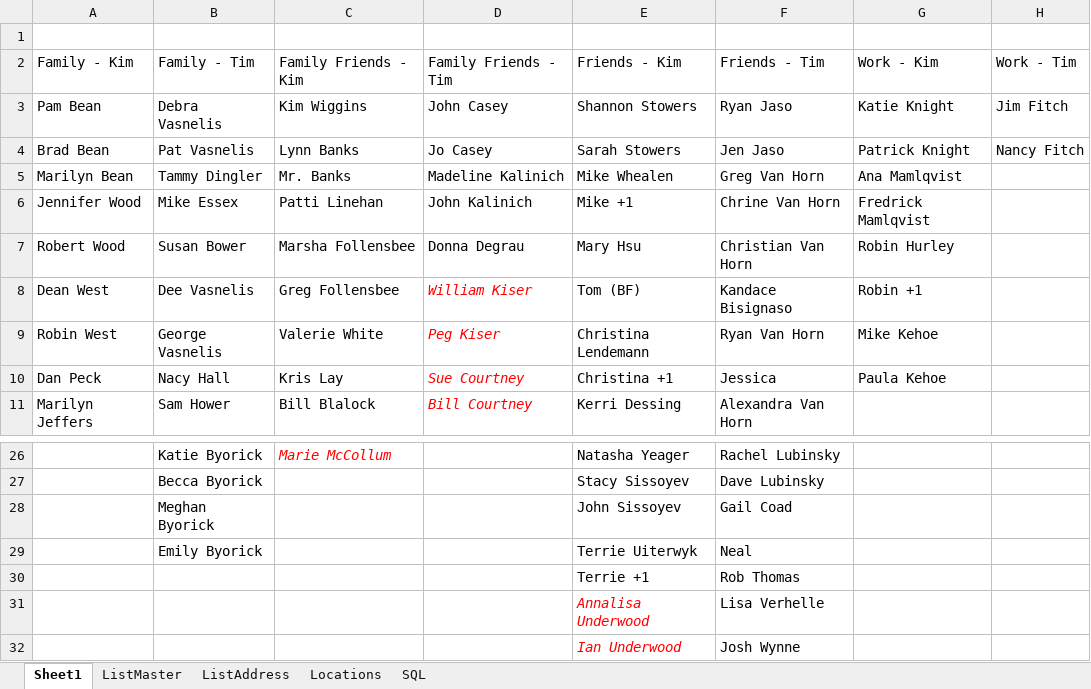
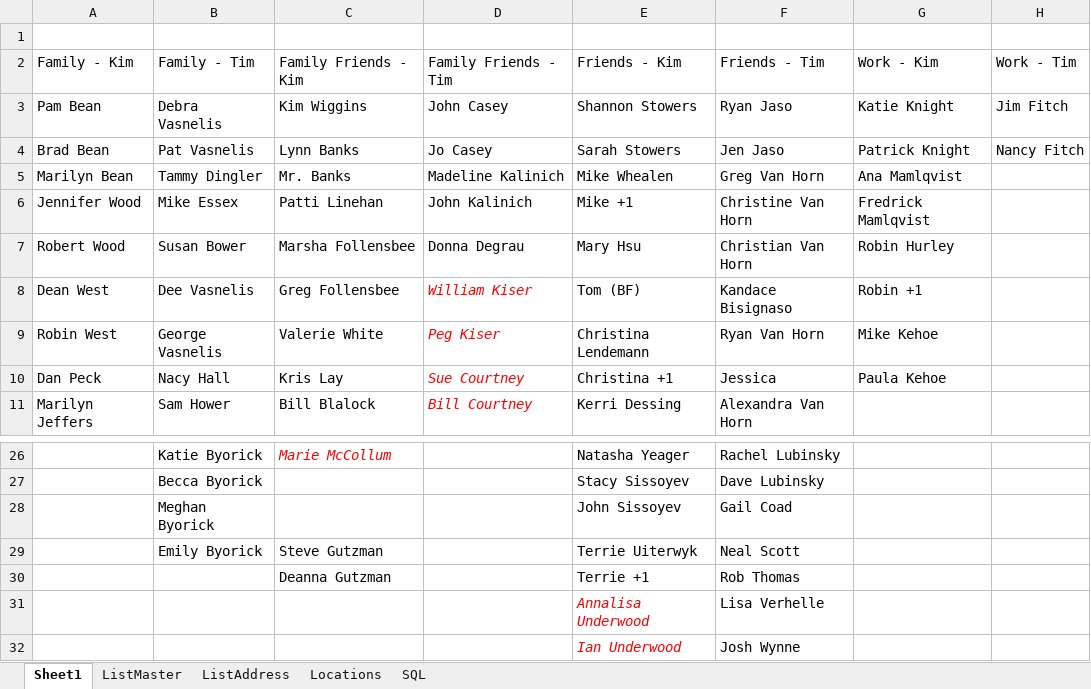
Before and after one commit to tvasnelis/weddingsite, an Excel workbook: sql/Wedding Guest List_160808.xlsx, sheet Sheet1, drawn as a sheet; only a part is shown, gaps mark what is left out; values as stored, in another font and other column widths than the file's, no borders; the diff names each change by its address in the sheet, - before the commit and + after, or states it on an @@ line.

```diff
--- a/sql/Wedding Guest List_160808.xlsx (sheet Sheet1)
+++ b/sql/Wedding Guest List_160808.xlsx (sheet Sheet1)
-F6: Chrine Van Horn
+F6: Christine Van Horn
-C29: (empty)
+C29: Steve Gutzman
-F29: Neal
+F29: Neal Scott
-C30: (empty)
+C30: Deanna Gutzman
```
Also changed, not shown: 2 other files.
